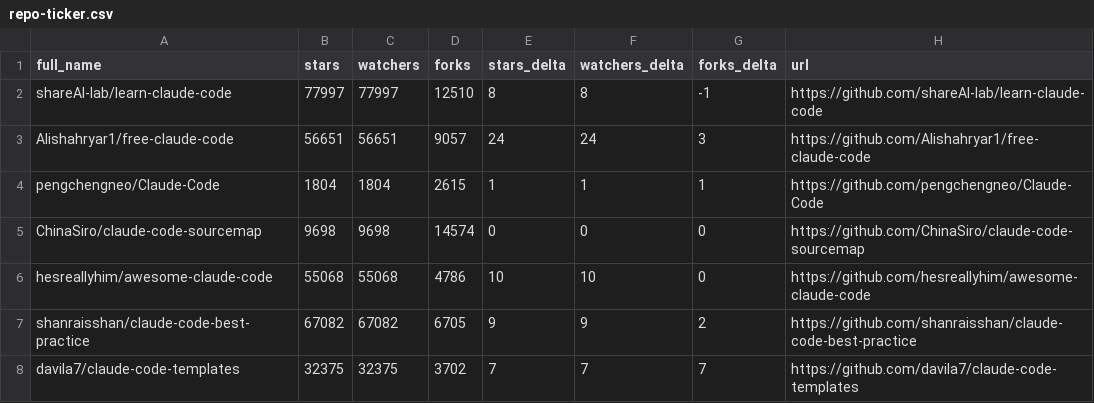
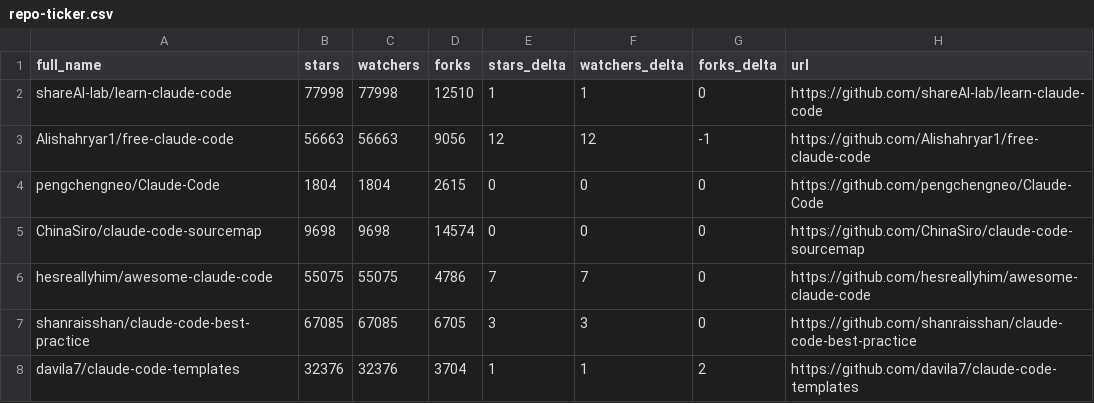
Before and after one commit to bryanwills/awesome-claude-code, a CSV file: data/repo-ticker.csv, drawn as a sheet; only a part is shown; the diff covers the shown part only.

```diff
--- a/data/repo-ticker.csv
+++ b/data/repo-ticker.csv
@@ -1,8 +1,8 @@
 full_name,stars,watchers,forks,stars_delta,watchers_delta,forks_delta,url
-shareAI-lab/learn-claude-code,77997,77997,12510,8,8,-1,https://github.com/shareAI-lab/learn-claude-code
-Alishahryar1/free-claude-code,56651,56651,9057,24,24,3,https://github.com/Alishahryar1/free-claude-code
-pengchengneo/Claude-Code,1804,1804,2615,1,1,1,https://github.com/pengchengneo/Claude-Code
+shareAI-lab/learn-claude-code,77998,77998,12510,1,1,0,https://github.com/shareAI-lab/learn-claude-code
+Alishahryar1/free-claude-code,56663,56663,9056,12,12,-1,https://github.com/Alishahryar1/free-claude-code
+pengchengneo/Claude-Code,1804,1804,2615,0,0,0,https://github.com/pengchengneo/Claude-Code
 ChinaSiro/claude-code-sourcemap,9698,9698,14574,0,0,0,https://github.com/ChinaSiro/claude-code-sourcemap
-hesreallyhim/awesome-claude-code,55068,55068,4786,10,10,0,https://github.com/hesreallyhim/awesome-claude-code
-shanraisshan/claude-code-best-practice,67082,67082,6705,9,9,2,https://github.com/shanraisshan/claude-code-best-practice
-davila7/claude-code-templates,32375,32375,3702,7,7,7,https://github.com/davila7/claude-code-templates
+hesreallyhim/awesome-claude-code,55075,55075,4786,7,7,0,https://github.com/hesreallyhim/awesome-claude-code
+shanraisshan/claude-code-best-practice,67085,67085,6705,3,3,0,https://github.com/shanraisshan/claude-code-best-practice
+davila7/claude-code-templates,32376,32376,3704,1,1,2,https://github.com/davila7/claude-code-templates
```
Also changed, not shown: 1 added row, 1 removed row, 3 moved rows and 106 edited cells elsewhere in this file, 2 other files.
